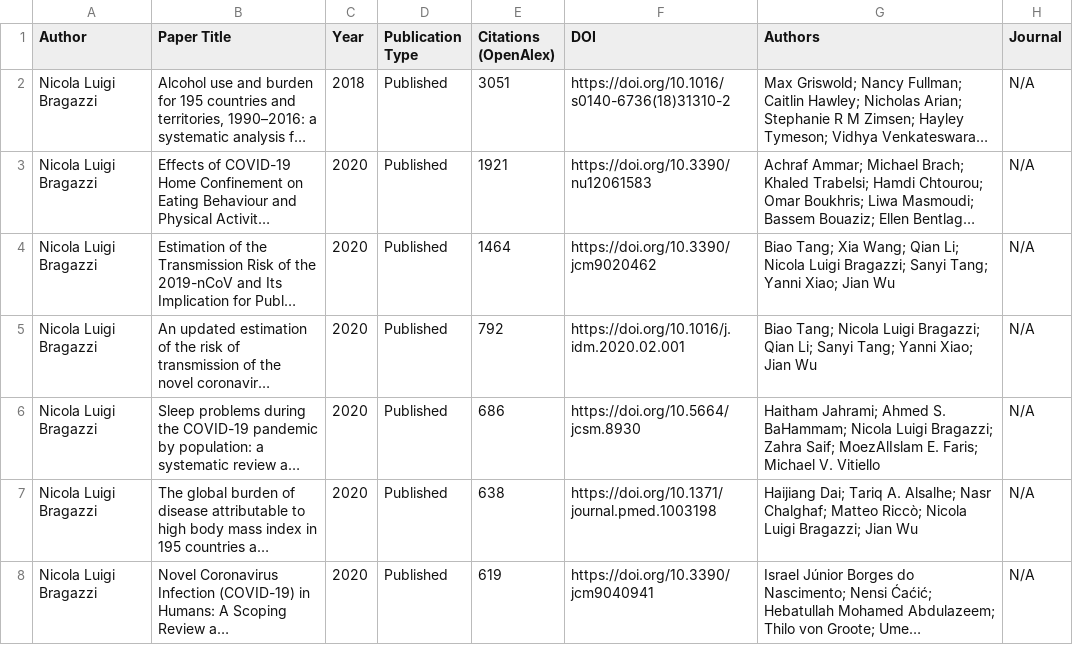
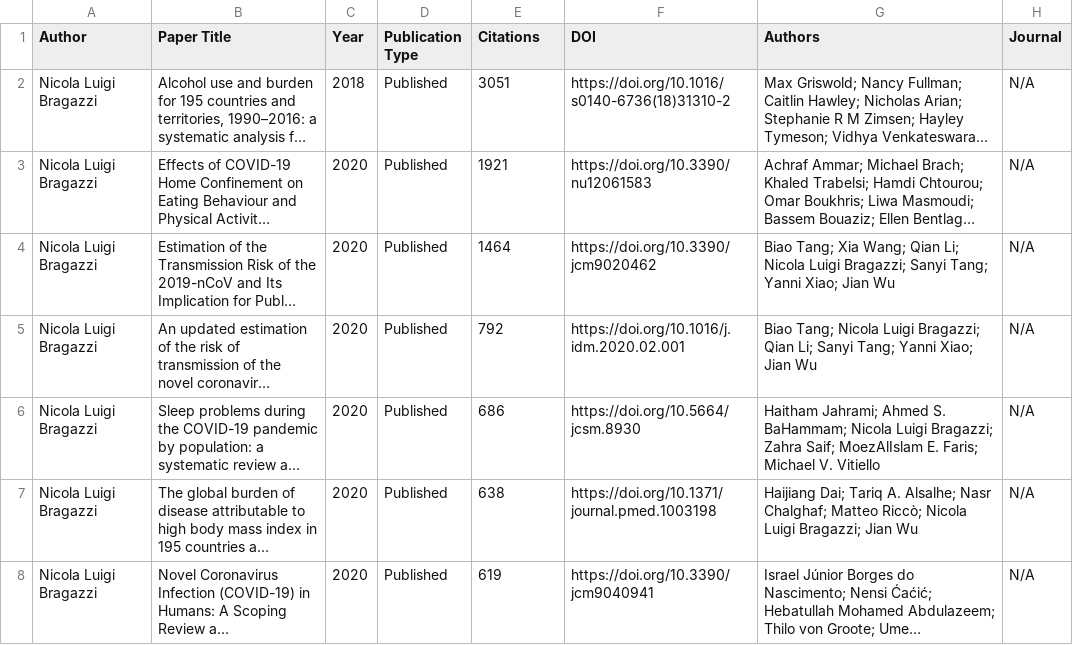
Before and after one commit to Adeben33/Research-Impact-Scraper, a CSV file: csv/nicola_l._bragazzi_impact_metrics.csv, drawn as a sheet; only a part is shown; long unchanged cells end in …; the diff names each change by its address in the sheet, - before the commit and + after, or states it on an @@ line.

```diff
--- a/csv/nicola_l._bragazzi_impact_metrics.csv
+++ b/csv/nicola_l._bragazzi_impact_metrics.csv
-E1: Citations (OpenAlex)
+E1: Citations
```
Also changed, not shown: 3 other files.
